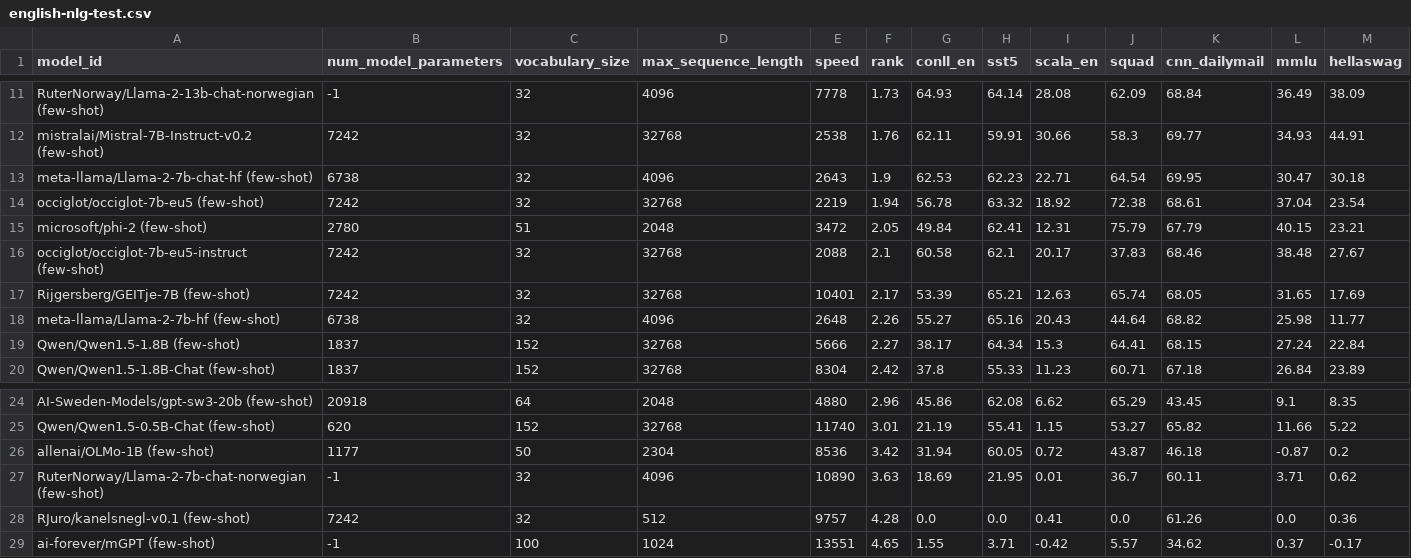
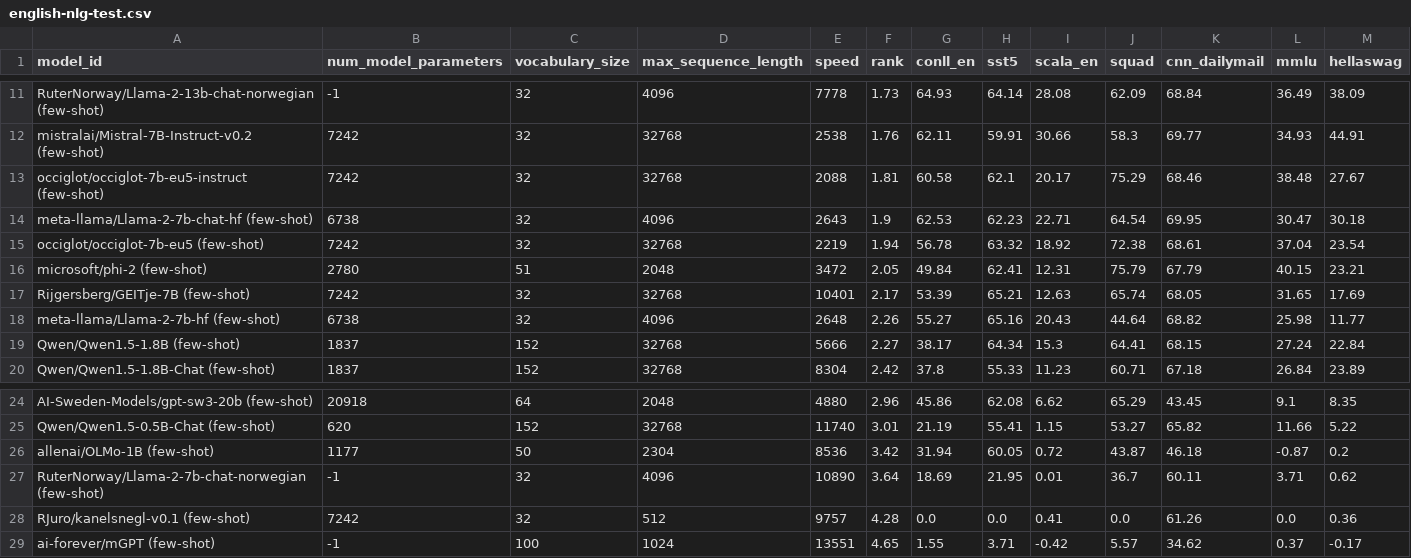
Before and after one commit to ScandEval/scandeval.github.io, a CSV file: english-nlg-test.csv, drawn as a sheet; only a part is shown, gaps mark what is left out.

Commit message:
feat: Update test leaderboards

```diff
--- a/english-nlg-test.csv
+++ b/english-nlg-test.csv
@@ -12,2 +12,3 @@ RuterNorway/Llama-2-13b-chat-norwegian (few-shot),-1,32,4096,7778,1.73,64.93,64.
 mistralai/Mistral-7B-Instruct-v0.2 (few-shot),7242,32,32768,2538,1.76,62.11,59.91,30.66,58.3,69.77,34.93,44.91
+occiglot/occiglot-7b-eu5-instruct (few-shot),7242,32,32768,2088,1.81,60.58,62.1,20.17,75.29,68.46,38.48,27.67
 meta-llama/Llama-2-7b-chat-hf (few-shot),6738,32,4096,2643,1.9,62.53,62.23,22.71,64.54,69.95,30.47,30.18
@@ -15,3 +16,2 @@ occiglot/occiglot-7b-eu5 (few-shot),7242,32,32768,2219,1.94,56.78,63.32,18.92,72
 microsoft/phi-2 (few-shot),2780,51,2048,3472,2.05,49.84,62.41,12.31,75.79,67.79,40.15,23.21
-occiglot/occiglot-7b-eu5-instruct (few-shot),7242,32,32768,2088,2.1,60.58,62.1,20.17,37.83,68.46,38.48,27.67
 Rijgersberg/GEITje-7B (few-shot),7242,32,32768,10401,2.17,53.39,65.21,12.63,65.74,68.05,31.65,17.69
@@ -26,3 +26,3 @@ Qwen/Qwen1.5-0.5B-Chat (few-shot),620,152,32768,11740,3.01,21.19,55.41,1.15,53.2
 allenai/OLMo-1B (few-shot),1177,50,2304,8536,3.42,31.94,60.05,0.72,43.87,46.18,-0.87,0.2
-RuterNorway/Llama-2-7b-chat-norwegian (few-shot),-1,32,4096,10890,3.63,18.69,21.95,0.01,36.7,60.11,3.71,0.62
+RuterNorway/Llama-2-7b-chat-norwegian (few-shot),-1,32,4096,10890,3.64,18.69,21.95,0.01,36.7,60.11,3.71,0.62
 RJuro/kanelsnegl-v0.1 (few-shot),7242,32,512,9757,4.28,0.0,0.0,0.41,0.0,61.26,0.0,0.36
```
Also changed, not shown: english-nlu-test.csv, 2 other files.
